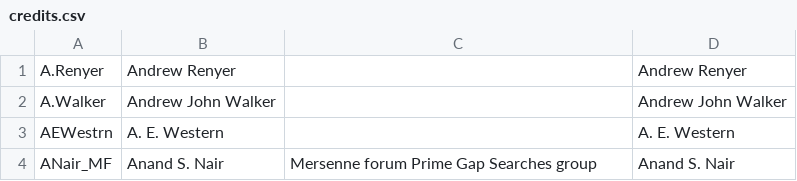
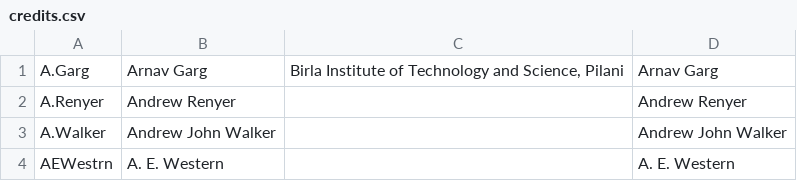
Before and after one commit to primegap-list-project/primegap-list-project.github.io, a CSV file: _data/credits.csv, drawn as a sheet; only a part is shown; the shorter side is filled out with more unchanged rows.

Commit message:
Add Arnav Garg to discoverer credits

```diff
--- a/_data/credits.csv
+++ b/_data/credits.csv
@@ -1 +1,2 @@
+A.Garg,"Arnav Garg","Birla Institute of Technology and Science, Pilani","Arnav Garg"
 A.Renyer,"Andrew Renyer","","Andrew Renyer"
```
